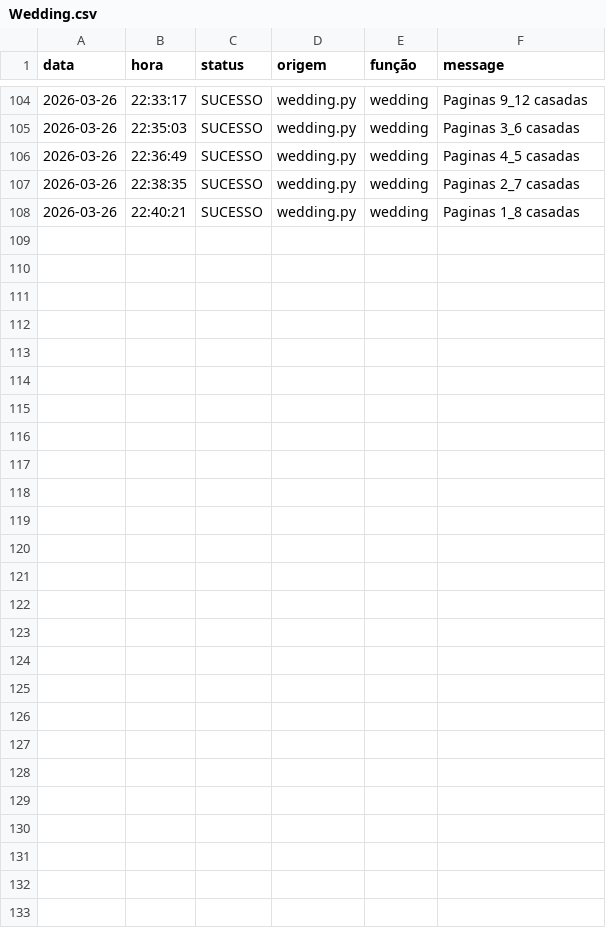
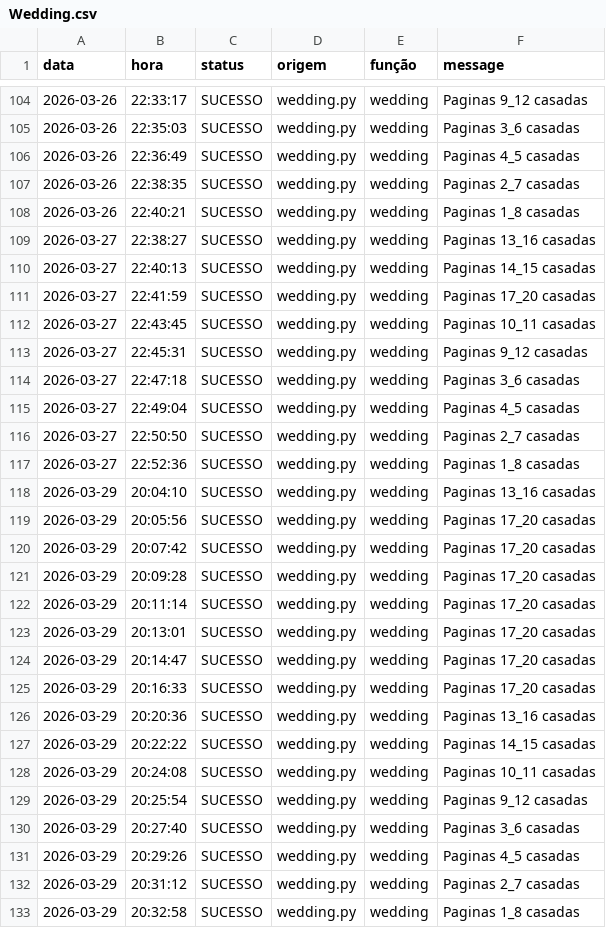
Before and after one commit to Krat-s/o_hoje_files, a CSV file: Global/Logs/Wedding.csv, drawn as a sheet; only a part is shown, gaps mark what is left out; the diff names each change by its address in the sheet, - before the commit and + after, or states it on an @@ line.

```diff
--- a/Global/Logs/Wedding.csv
+++ b/Global/Logs/Wedding.csv
+row 109: 2026-03-27 | 22:38:27 | SUCESSO | wedding.py | wedding | Paginas 13_16 casadas
+row 110: 2026-03-27 | 22:40:13 | SUCESSO | wedding.py | wedding | Paginas 14_15 casadas
+row 111: 2026-03-27 | 22:41:59 | SUCESSO | wedding.py | wedding | Paginas 17_20 casadas
+row 112: 2026-03-27 | 22:43:45 | SUCESSO | wedding.py | wedding | Paginas 10_11 casadas
+row 113: 2026-03-27 | 22:45:31 | SUCESSO | wedding.py | wedding | Paginas 9_12 casadas
+row 114: 2026-03-27 | 22:47:18 | SUCESSO | wedding.py | wedding | Paginas 3_6 casadas
+row 115: 2026-03-27 | 22:49:04 | SUCESSO | wedding.py | wedding | Paginas 4_5 casadas
+row 116: 2026-03-27 | 22:50:50 | SUCESSO | wedding.py | wedding | Paginas 2_7 casadas
+row 117: 2026-03-27 | 22:52:36 | SUCESSO | wedding.py | wedding | Paginas 1_8 casadas
+row 118: 2026-03-29 | 20:04:10 | SUCESSO | wedding.py | wedding | Paginas 13_16 casadas
+row 119: 2026-03-29 | 20:05:56 | SUCESSO | wedding.py | wedding | Paginas 17_20 casadas
+row 120: 2026-03-29 | 20:07:42 | SUCESSO | wedding.py | wedding | Paginas 17_20 casadas
+row 121: 2026-03-29 | 20:09:28 | SUCESSO | wedding.py | wedding | Paginas 17_20 casadas
+row 122: 2026-03-29 | 20:11:14 | SUCESSO | wedding.py | wedding | Paginas 17_20 casadas
+row 123: 2026-03-29 | 20:13:01 | SUCESSO | wedding.py | wedding | Paginas 17_20 casadas
+row 124: 2026-03-29 | 20:14:47 | SUCESSO | wedding.py | wedding | Paginas 17_20 casadas
+row 125: 2026-03-29 | 20:16:33 | SUCESSO | wedding.py | wedding | Paginas 17_20 casadas
+row 126: 2026-03-29 | 20:20:36 | SUCESSO | wedding.py | wedding | Paginas 13_16 casadas
+row 127: 2026-03-29 | 20:22:22 | SUCESSO | wedding.py | wedding | Paginas 14_15 casadas
+row 128: 2026-03-29 | 20:24:08 | SUCESSO | wedding.py | wedding | Paginas 10_11 casadas
+row 129: 2026-03-29 | 20:25:54 | SUCESSO | wedding.py | wedding | Paginas 9_12 casadas
+row 130: 2026-03-29 | 20:27:40 | SUCESSO | wedding.py | wedding | Paginas 3_6 casadas
+row 131: 2026-03-29 | 20:29:26 | SUCESSO | wedding.py | wedding | Paginas 4_5 casadas
+row 132: 2026-03-29 | 20:31:12 | SUCESSO | wedding.py | wedding | Paginas 2_7 casadas
+row 133: 2026-03-29 | 20:32:58 | SUCESSO | wedding.py | wedding | Paginas 1_8 casadas
```
Also changed, not shown: Global/Logs/All_in_one.csv, Global/Logs/edition_info.csv, 1 other file.
